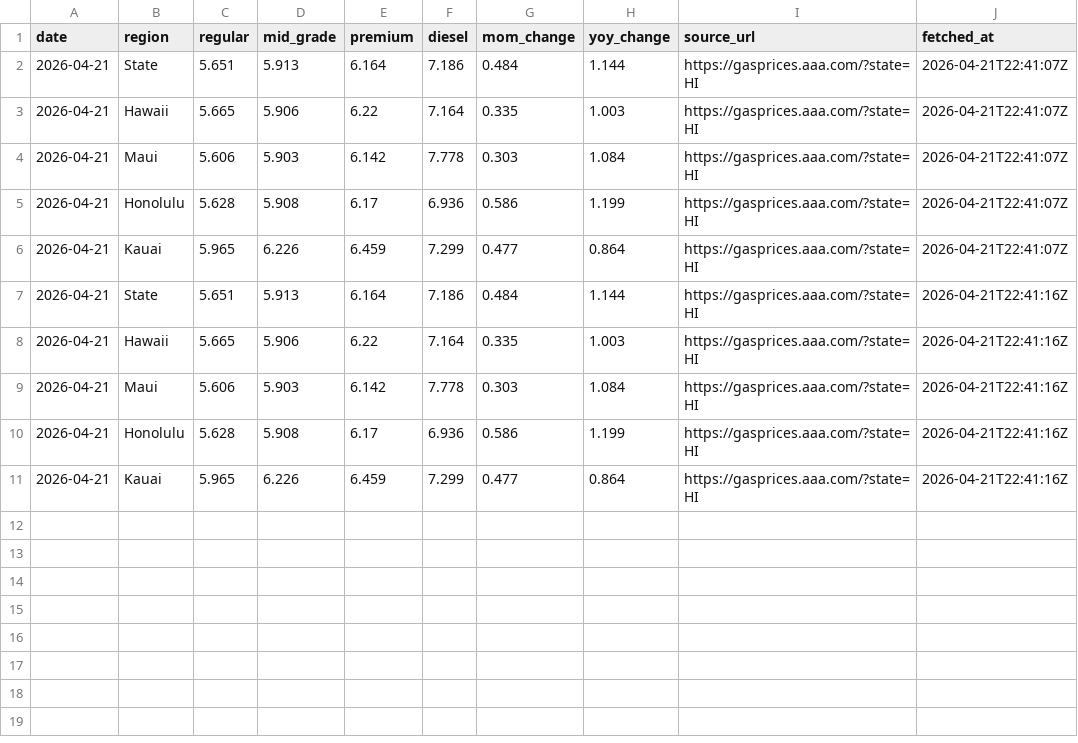
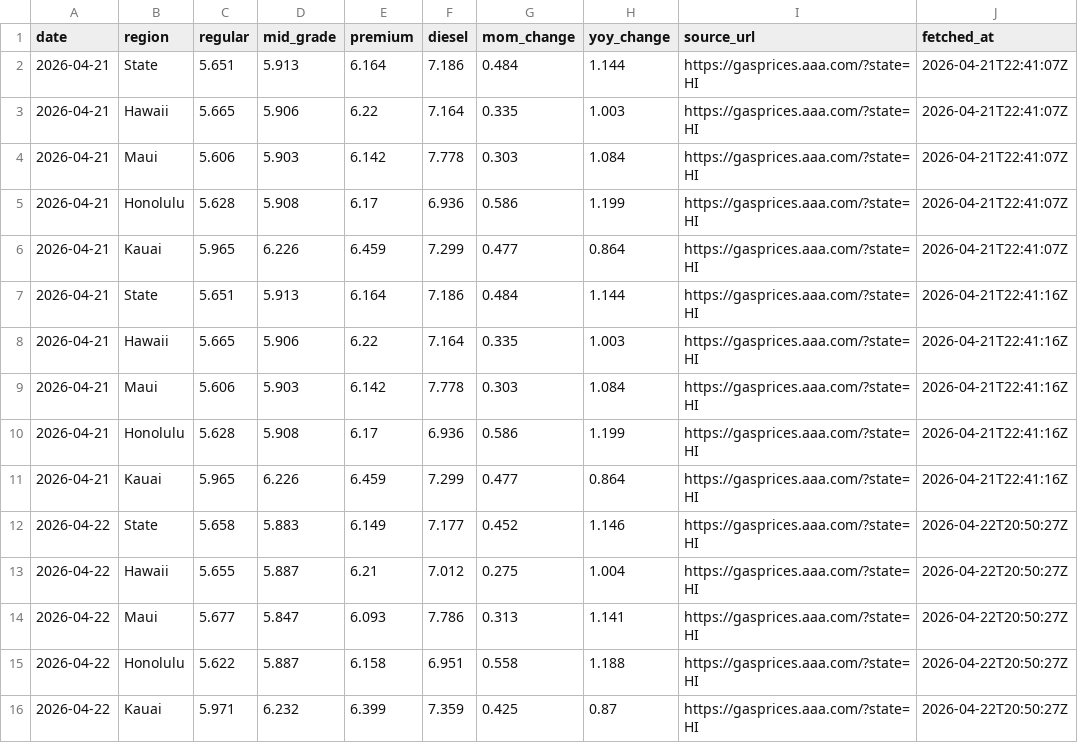
Before and after one commit to dtomkatsu/Housing-Affordability-Tracker, a CSV file: data/gas_prices_history.csv, drawn as a sheet.

```diff
--- a/data/gas_prices_history.csv
+++ b/data/gas_prices_history.csv
@@ -11 +11,6 @@ date,region,regular,mid_grade,premium,diesel,mom_change,yoy_change,source_url,fe
 2026-04-21,Kauai,5.965,6.226,6.459,7.299,0.477,0.864,https://gasprices.aaa.com/?state=HI,2026-04-21T22:41:16Z
+2026-04-22,State,5.658,5.883,6.149,7.177,0.452,1.146,https://gasprices.aaa.com/?state=HI,2026-04-22T20:50:27Z
+2026-04-22,Hawaii,5.655,5.887,6.21,7.012,0.275,1.004,https://gasprices.aaa.com/?state=HI,2026-04-22T20:50:27Z
+2026-04-22,Maui,5.677,5.847,6.093,7.786,0.313,1.141,https://gasprices.aaa.com/?state=HI,2026-04-22T20:50:27Z
+2026-04-22,Honolulu,5.622,5.887,6.158,6.951,0.558,1.188,https://gasprices.aaa.com/?state=HI,2026-04-22T20:50:27Z
+2026-04-22,Kauai,5.971,6.232,6.399,7.359,0.425,0.87,https://gasprices.aaa.com/?state=HI,2026-04-22T20:50:27Z
```
Also changed, not shown: 2 other files.
